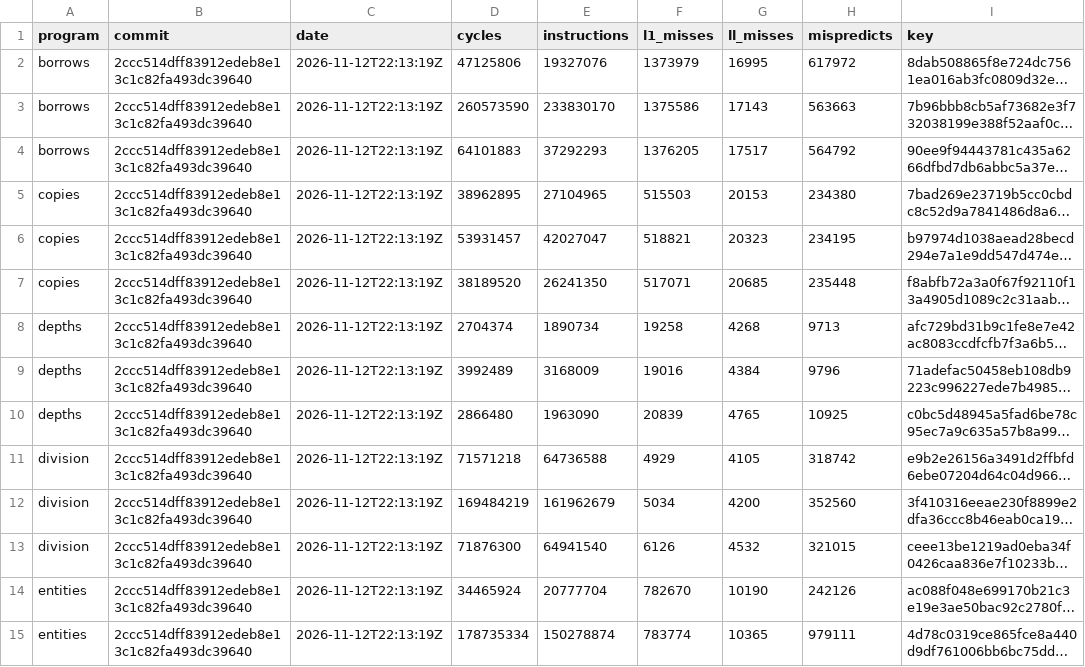
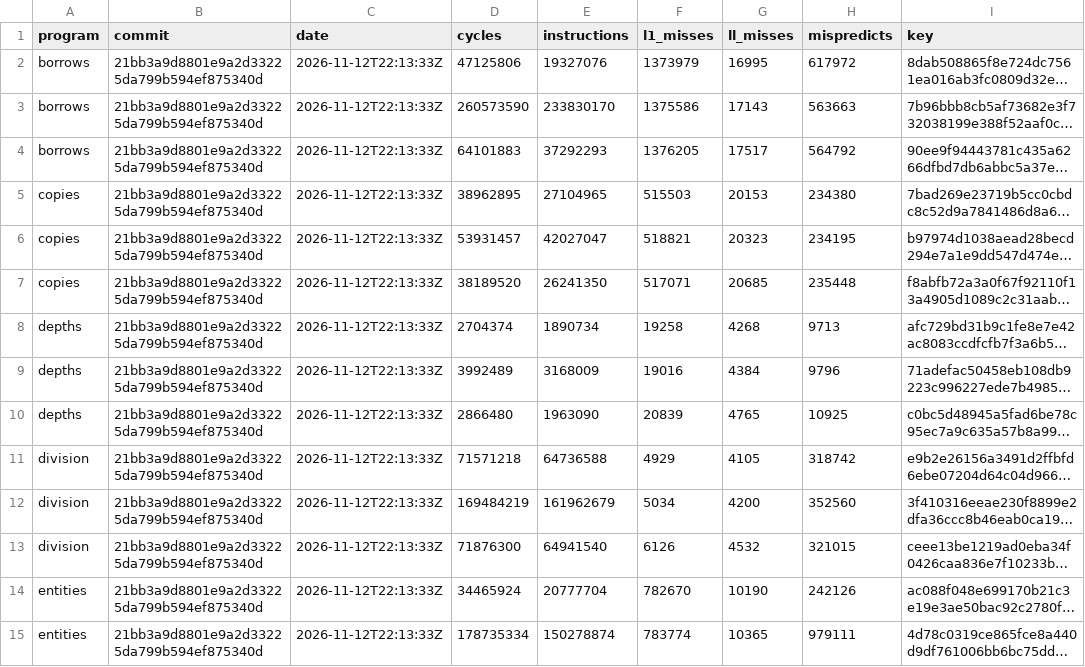
Before and after one commit to zane-lang/compiler, a TSV file: latest.tsv, drawn as a sheet; only a part is shown; long unchanged cells end in …; the diff covers the shown part only; the diff names each change by its address in the sheet, - before the commit and + after, or states it on an @@ line.

```diff
--- a/latest.tsv
+++ b/latest.tsv
-B2:B15 (commit): 2ccc514dff83912edeb8e13c1c82fa493dc39640
+B2:B15 (commit): 21bb3a9d8801e9a2d33225da799b594ef875340d
-C2:C15 (date): 2026-11-12T22:13:19Z
+C2:C15 (date): 2026-11-12T22:13:33Z
```
Also changed, not shown: 92 edited cells elsewhere in this file, stress-plain.tsv, stress-tiered.tsv, 1 other file.
